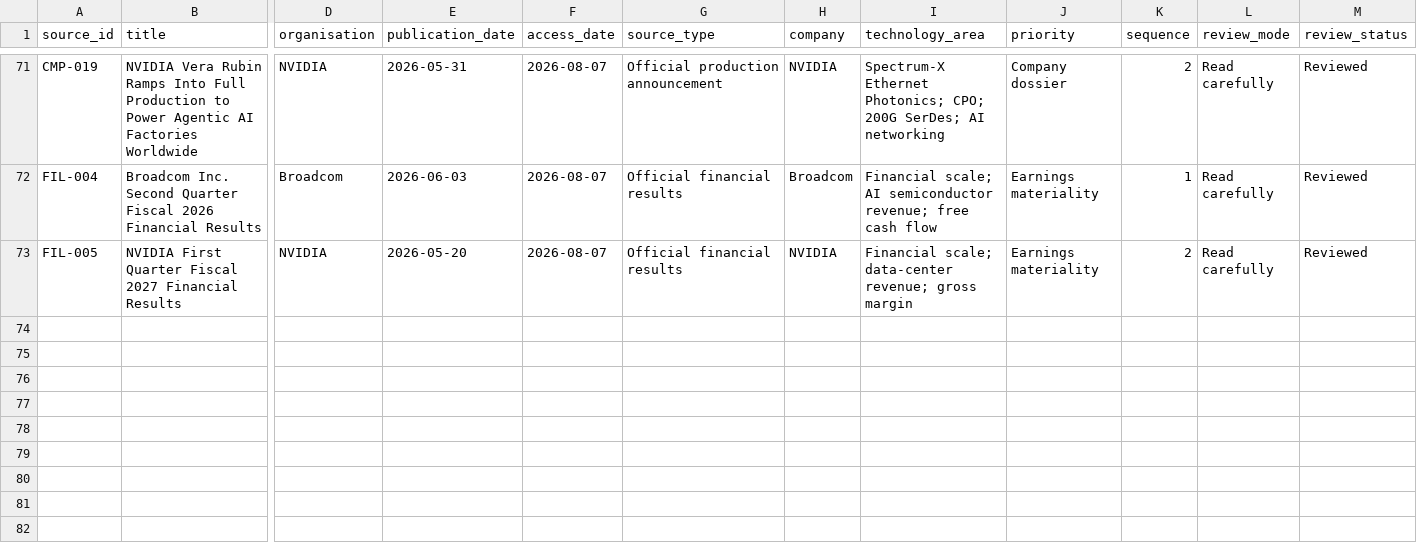
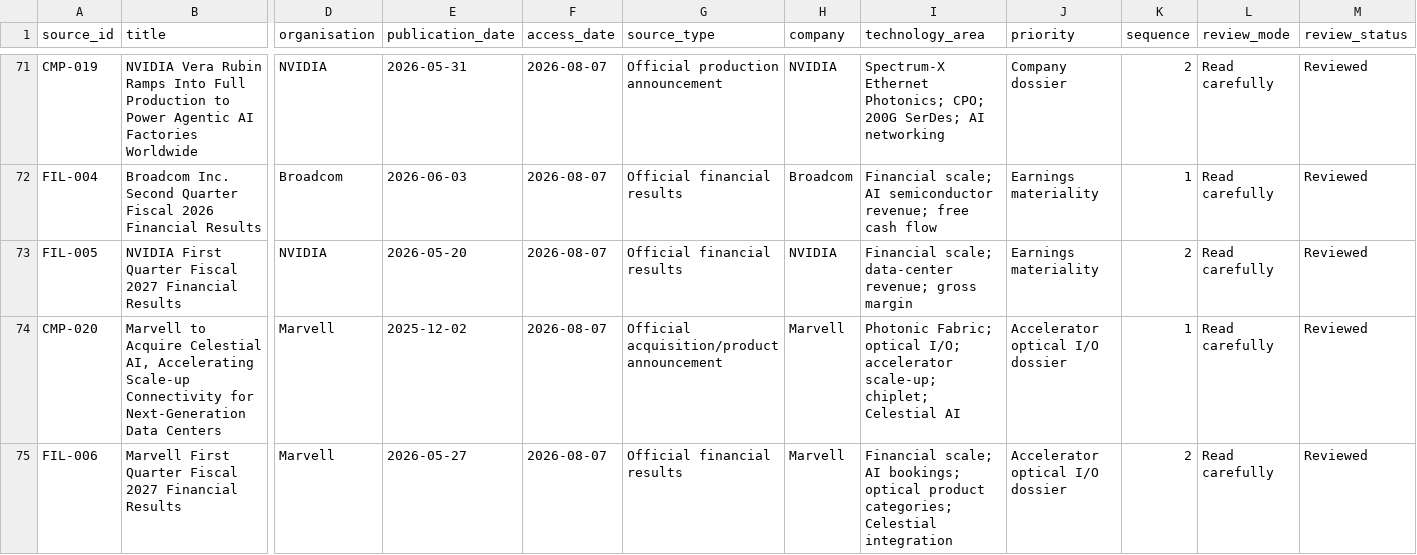
Before and after one commit to Nur-Alp/cpo-research-private, a CSV file: 01-sources/source-log.csv, drawn as a sheet; only a part is shown, gaps mark what is left out; rows hold the shown columns only; the diff names each change by its address in the sheet, - before the commit and + after, or states it on an @@ line.

```diff
--- a/01-sources/source-log.csv
+++ b/01-sources/source-log.csv
+row 74: CMP-020 | Marvell to Acquire Celestial AI, Accelerating Scale-up Connectivity for Next-Generation Data Centers | Marvell | 2025-12-02 | 2026-08-07 | Official acquisition/product announcement | Marvell | Photonic Fabric; optical I/O; accelerator scale-up; chiplet; Celestial AI | Accelerator optical I/O dossier | 1 | Read carefully | Reviewed
+row 75: FIL-006 | Marvell First Quarter Fiscal 2027 Financial Results | Marvell | 2026-05-27 | 2026-08-07 | Official financial results | Marvell | Financial scale; AI bookings; optical product categories; Celestial integration | Accelerator optical I/O dossier | 2 | Read carefully | Reviewed
```
Also changed, not shown: 01-sources/claim-ledger.csv, 7 other files.
